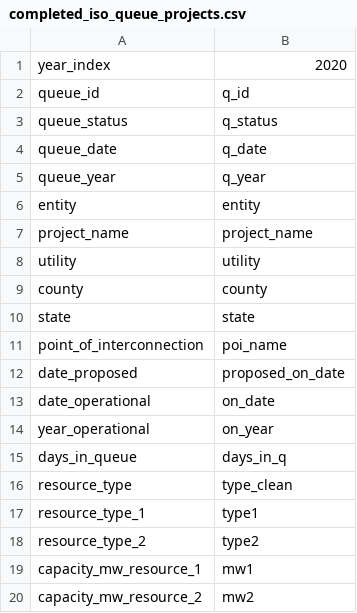
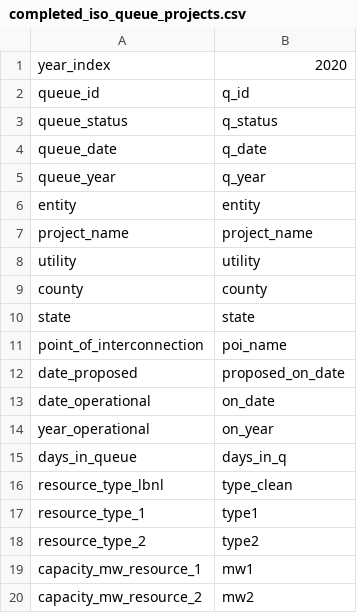
Before and after one commit to deployment-gap-model-education-fund/deployment-gap-model, a CSV file: src/dbcp/package_data/lbnlisoqueues/column_maps/completed_iso_queue_projects.csv, drawn as a sheet.

Commit message:
rename "_clean" columns to "_lbnl" to reflect source

```diff
--- a/src/dbcp/package_data/lbnlisoqueues/column_maps/completed_iso_queue_projects.csv
+++ b/src/dbcp/package_data/lbnlisoqueues/column_maps/completed_iso_queue_projects.csv
@@ -15,3 +15,3 @@ year_operational,on_year
 days_in_queue,days_in_q
-resource_type,type_clean
+resource_type_lbnl,type_clean
 resource_type_1,type1
```
Also changed, not shown: src/dbcp/package_data/lbnlisoqueues/column_maps/active_iso_queue_projects.csv, src/dbcp/package_data/lbnlisoqueues/column_maps/withdrawn_iso_queue_projects.csv.
